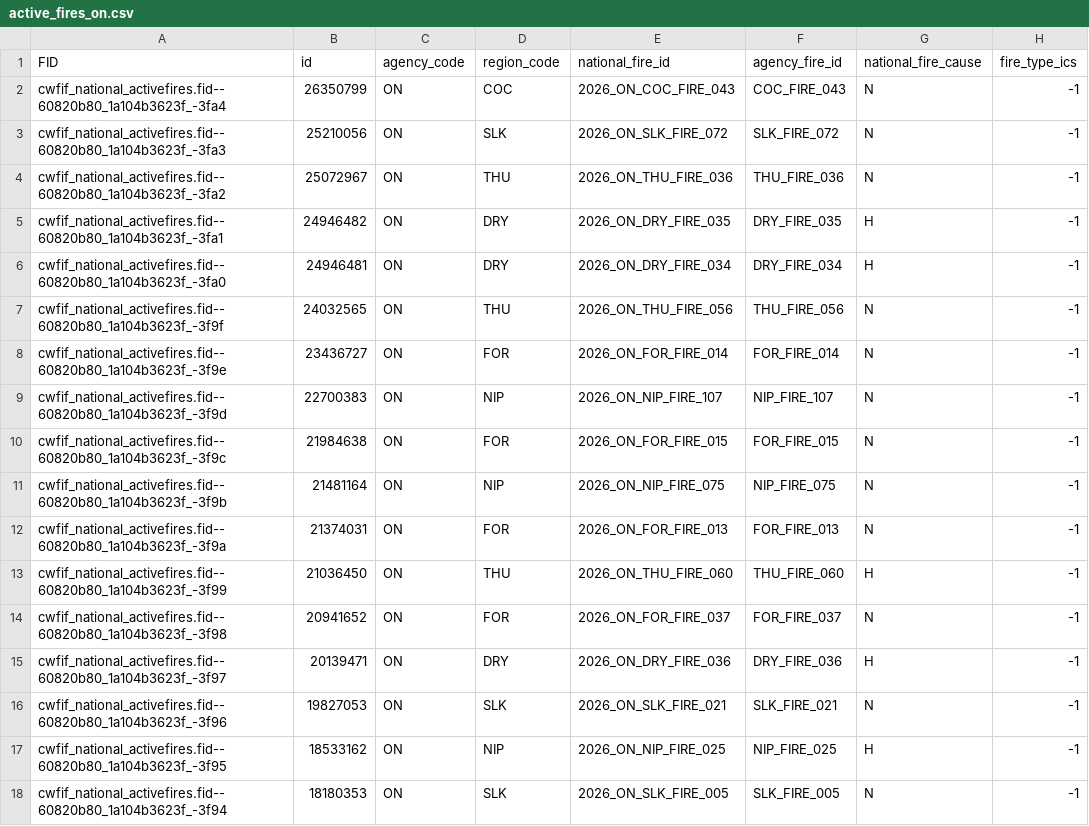
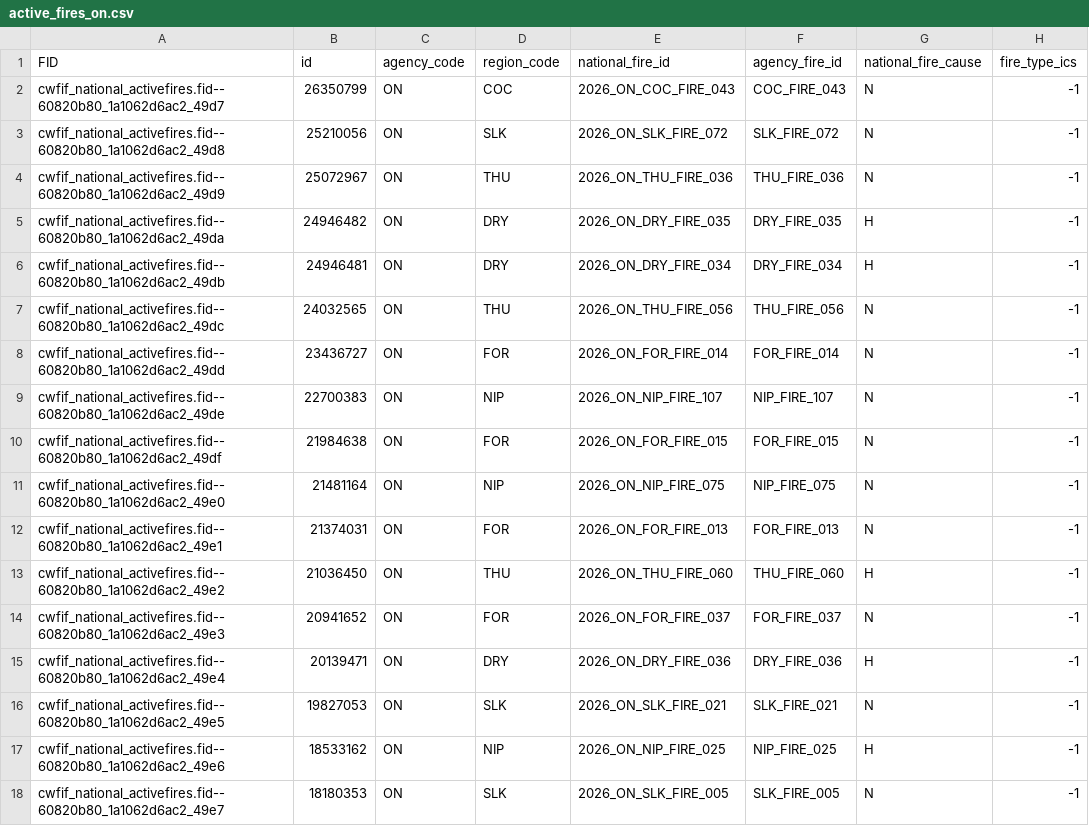
Before and after one commit to jagius/cda-air-quality-compiler, a CSV file: docs/active_fires_on.csv, drawn as a sheet; only a part is shown; the diff names each change by its address in the sheet, - before the commit and + after, or states it on an @@ line.

```diff
--- a/docs/active_fires_on.csv
+++ b/docs/active_fires_on.csv
-A2 (FID): cwfif_national_activefires.fid--60820b80_1a104b3623f_-3fa4
+A2 (FID): cwfif_national_activefires.fid--60820b80_1a1062d6ac2_49d7
-A3 (FID): cwfif_national_activefires.fid--60820b80_1a104b3623f_-3fa3
+A3 (FID): cwfif_national_activefires.fid--60820b80_1a1062d6ac2_49d8
-A4 (FID): cwfif_national_activefires.fid--60820b80_1a104b3623f_-3fa2
+A4 (FID): cwfif_national_activefires.fid--60820b80_1a1062d6ac2_49d9
-A5 (FID): cwfif_national_activefires.fid--60820b80_1a104b3623f_-3fa1
+A5 (FID): cwfif_national_activefires.fid--60820b80_1a1062d6ac2_49da
-A6 (FID): cwfif_national_activefires.fid--60820b80_1a104b3623f_-3fa0
+A6 (FID): cwfif_national_activefires.fid--60820b80_1a1062d6ac2_49db
-A7 (FID): cwfif_national_activefires.fid--60820b80_1a104b3623f_-3f9f
+A7 (FID): cwfif_national_activefires.fid--60820b80_1a1062d6ac2_49dc
-A8 (FID): cwfif_national_activefires.fid--60820b80_1a104b3623f_-3f9e
+A8 (FID): cwfif_national_activefires.fid--60820b80_1a1062d6ac2_49dd
-A9 (FID): cwfif_national_activefires.fid--60820b80_1a104b3623f_-3f9d
+A9 (FID): cwfif_national_activefires.fid--60820b80_1a1062d6ac2_49de
-A10 (FID): cwfif_national_activefires.fid--60820b80_1a104b3623f_-3f9c
+A10 (FID): cwfif_national_activefires.fid--60820b80_1a1062d6ac2_49df
-A11 (FID): cwfif_national_activefires.fid--60820b80_1a104b3623f_-3f9b
+A11 (FID): cwfif_national_activefires.fid--60820b80_1a1062d6ac2_49e0
-A12 (FID): cwfif_national_activefires.fid--60820b80_1a104b3623f_-3f9a
+A12 (FID): cwfif_national_activefires.fid--60820b80_1a1062d6ac2_49e1
-A13 (FID): cwfif_national_activefires.fid--60820b80_1a104b3623f_-3f99
+A13 (FID): cwfif_national_activefires.fid--60820b80_1a1062d6ac2_49e2
-A14 (FID): cwfif_national_activefires.fid--60820b80_1a104b3623f_-3f98
+A14 (FID): cwfif_national_activefires.fid--60820b80_1a1062d6ac2_49e3
-A15 (FID): cwfif_national_activefires.fid--60820b80_1a104b3623f_-3f97
+A15 (FID): cwfif_national_activefires.fid--60820b80_1a1062d6ac2_49e4
-A16 (FID): cwfif_national_activefires.fid--60820b80_1a104b3623f_-3f96
+A16 (FID): cwfif_national_activefires.fid--60820b80_1a1062d6ac2_49e5
-A17 (FID): cwfif_national_activefires.fid--60820b80_1a104b3623f_-3f95
+A17 (FID): cwfif_national_activefires.fid--60820b80_1a1062d6ac2_49e6
-A18 (FID): cwfif_national_activefires.fid--60820b80_1a104b3623f_-3f94
+A18 (FID): cwfif_national_activefires.fid--60820b80_1a1062d6ac2_49e7
```
Also changed, not shown: docs/active_fires.csv, docs/active_fires_bc.csv, 7 other files.
